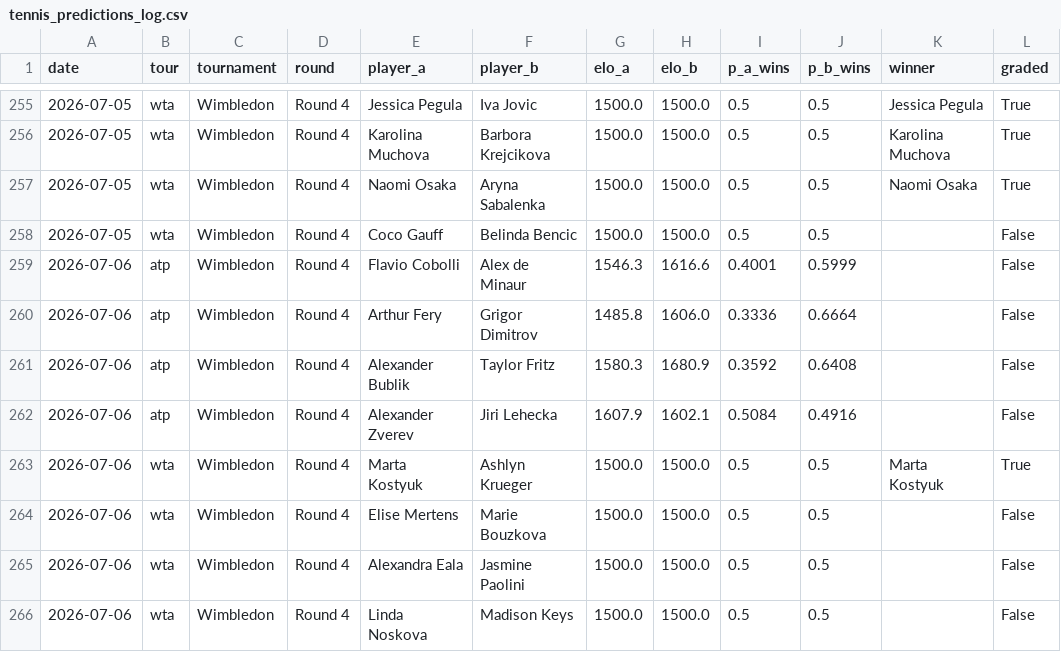
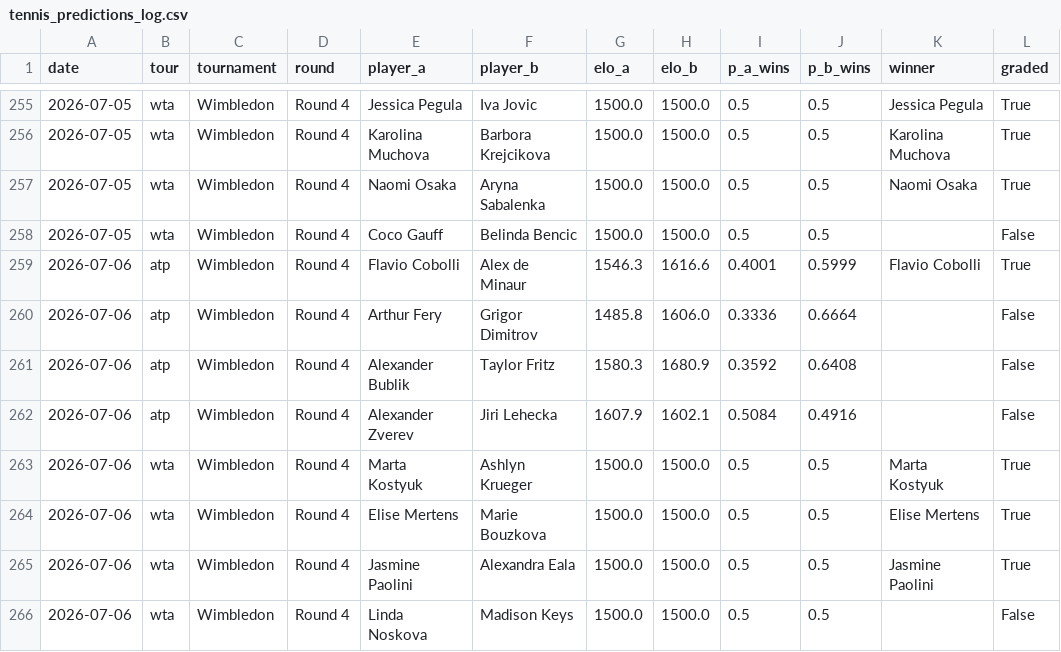
Before and after one commit to yuschajp/mlb_hits_model, a CSV file: data/ledger/tennis_predictions_log.csv, drawn as a sheet; only a part is shown, gaps mark what is left out.

```diff
--- a/data/ledger/tennis_predictions_log.csv
+++ b/data/ledger/tennis_predictions_log.csv
@@ -258,3 +258,3 @@ date,tour,tournament,round,player_a,player_b,elo_a,elo_b,p_a_wins,p_b_wins,winne
 2026-07-05,wta,Wimbledon,Round 4,Coco Gauff,Belinda Bencic,1500.0,1500.0,0.5,0.5,,False
-2026-07-06,atp,Wimbledon,Round 4,Flavio Cobolli,Alex de Minaur,1546.3,1616.6,0.4001,0.5999,,False
+2026-07-06,atp,Wimbledon,Round 4,Flavio Cobolli,Alex de Minaur,1546.3,1616.6,0.4001,0.5999,Flavio Cobolli,True
 2026-07-06,atp,Wimbledon,Round 4,Arthur Fery,Grigor Dimitrov,1485.8,1606.0,0.3336,0.6664,,False
@@ -263,4 +263,4 @@ date,tour,tournament,round,player_a,player_b,elo_a,elo_b,p_a_wins,p_b_wins,winne
 2026-07-06,wta,Wimbledon,Round 4,Marta Kostyuk,Ashlyn Krueger,1500.0,1500.0,0.5,0.5,Marta Kostyuk,True
-2026-07-06,wta,Wimbledon,Round 4,Elise Mertens,Marie Bouzkova,1500.0,1500.0,0.5,0.5,,False
-2026-07-06,wta,Wimbledon,Round 4,Alexandra Eala,Jasmine Paolini,1500.0,1500.0,0.5,0.5,,False
+2026-07-06,wta,Wimbledon,Round 4,Elise Mertens,Marie Bouzkova,1500.0,1500.0,0.5,0.5,Elise Mertens,True
+2026-07-06,wta,Wimbledon,Round 4,Jasmine Paolini,Alexandra Eala,1500.0,1500.0,0.5,0.5,Jasmine Paolini,True
 2026-07-06,wta,Wimbledon,Round 4,Linda Noskova,Madison Keys,1500.0,1500.0,0.5,0.5,,False
```
Also changed, not shown: data/ledger/hr_predictions_log.csv, data/ledger/k_predictions_log.csv, 1 other file.
